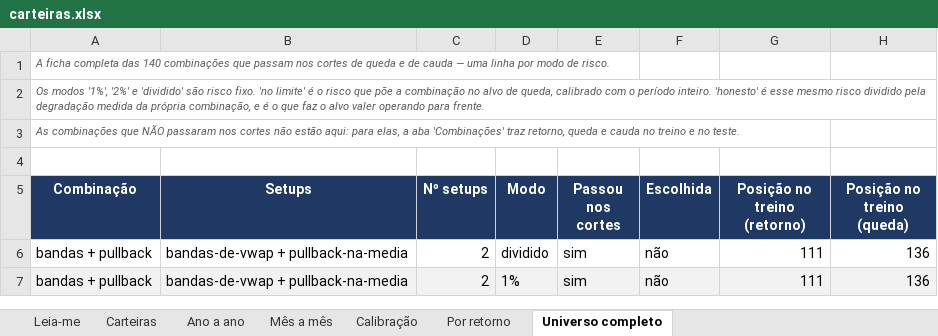
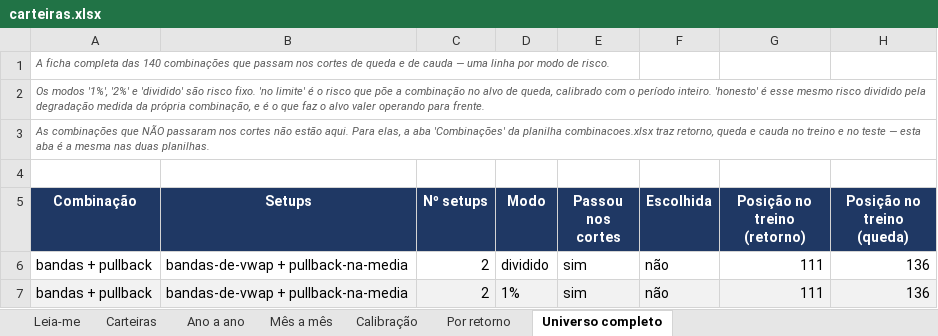
Before and after one commit to jarbasdacosta/safecluster, an Excel workbook: content/entender/carteiras.xlsx, sheet Universo completo, drawn as a sheet; only a part is shown; values as stored, in another font and other column widths than the file's, no borders; the diff names each change by its address in the sheet, - before the commit and + after, or states it on an @@ line.

```diff
--- a/content/entender/carteiras.xlsx (sheet Universo completo)
+++ b/content/entender/carteiras.xlsx (sheet Universo completo)
-A3 (Combinação): …não estão aqui: para elas, a aba 'Combinações' traz retorno, queda e cauda no treino e no teste.
+A3 (Combinação): …não estão aqui. Para elas, a aba 'Combinações' da planilha combinacoes.xlsx traz retorno, queda e cauda no treino e no teste — esta aba é a mesma nas duas planilhas.
```
Also changed, not shown: sheet Leia-me, content/entender/combinacoes.xlsx, content/entender/regras.xlsx, 1 other file.
